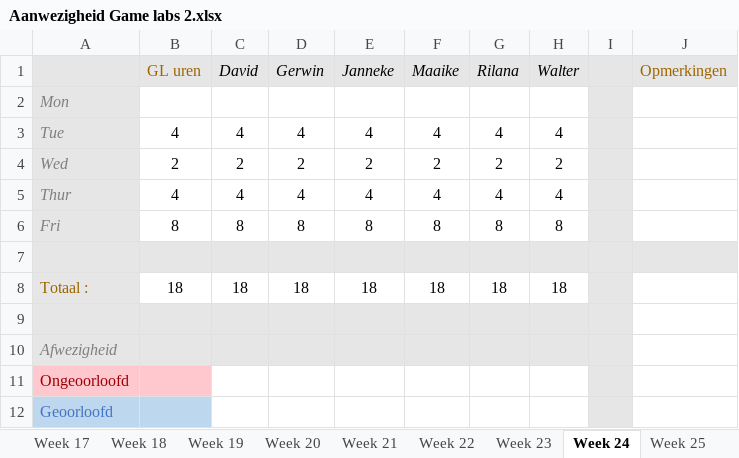
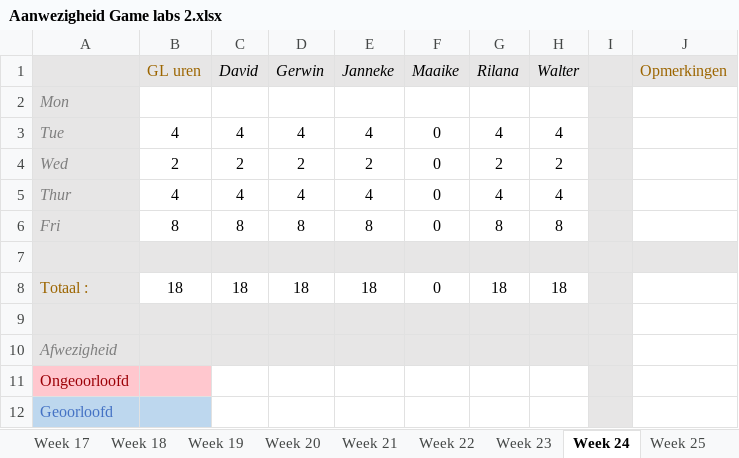
Before and after one commit to Sepi-Florez/Orphanage, an Excel workbook: Documents/Aanwezigheid Game labs 2.xlsx, sheet Week 24, drawn as a sheet; values as stored, in another font and other column widths than the file's, no borders; the diff names each change by its address in the sheet, - before the commit and + after, or states it on an @@ line.

```diff
--- a/Documents/Aanwezigheid Game labs 2.xlsx (sheet Week 24)
+++ b/Documents/Aanwezigheid Game labs 2.xlsx (sheet Week 24)
-F3 (Maaike): 4
+F3 (Maaike): 0
-F4 (Maaike): 2
+F4 (Maaike): 0
-F5 (Maaike): 4
+F5 (Maaike): 0
-F6 (Maaike): 8
+F6 (Maaike): 0
-F8 (Maaike): 18
+F8 (Maaike): 0
```
Also changed, not shown: sheet Percentages, Documents/Aanwezigheid Game labs 2 Orphanage.xlsx.
